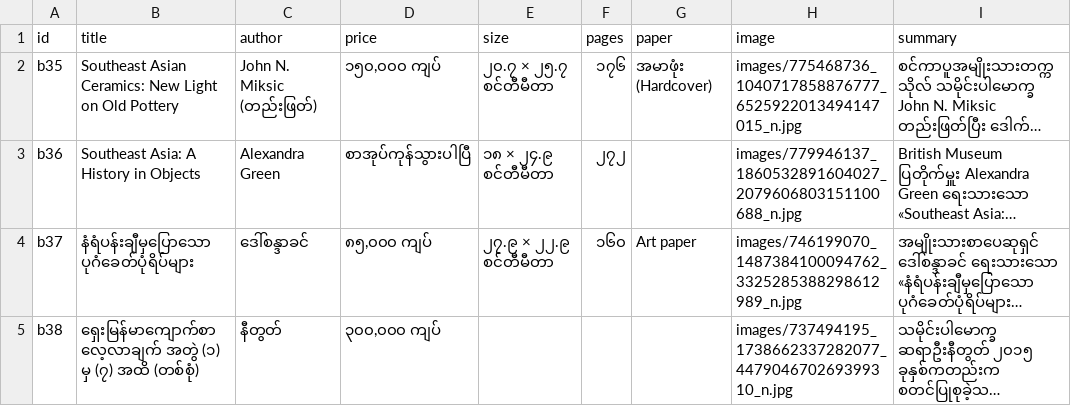
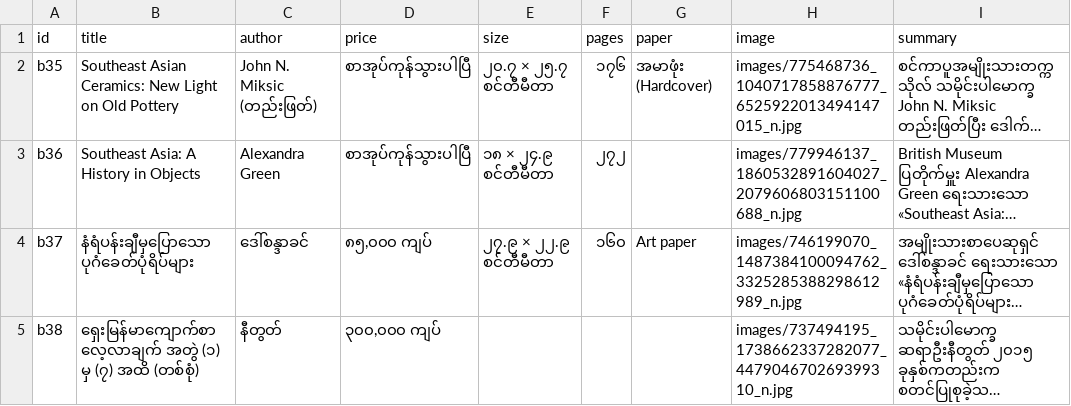
Before and after one commit to tetluukyawsarpay/tetluukyawsarpay.github.io, a CSV file: _data/books2.csv, drawn as a sheet; only a part is shown; long unchanged cells end in …; the diff names each change by its address in the sheet, - before the commit and + after, or states it on an @@ line.

Commit message:
Mark b35 Southeast Asian Ceramics as out of stock

```diff
--- a/_data/books2.csv
+++ b/_data/books2.csv
-D2 (price): ၁၅၀,၀၀၀ ကျပ်
+D2 (price): စာအုပ်ကုန်သွားပါပြီ
```
